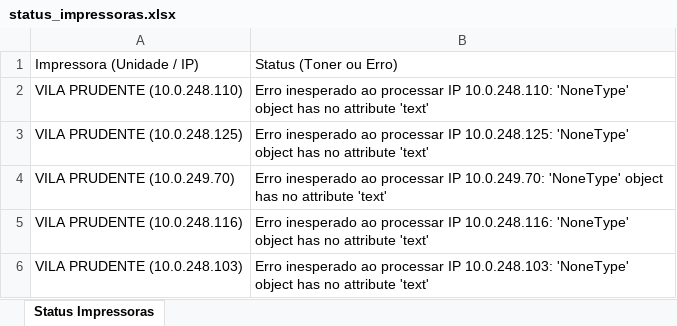
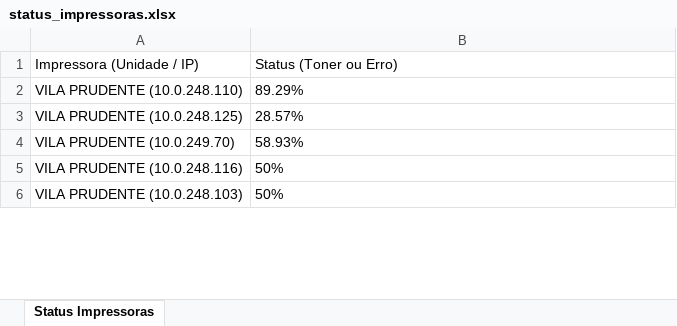
Before and after one commit to lucaf-silvestri/apitoners, an Excel workbook: status_impressoras.xlsx, sheet Status Impressoras, drawn as a sheet; only a part is shown; values as stored, in another font and other column widths than the file's, no borders; the diff covers the shown part only; the diff names each change by its address in the sheet, - before the commit and + after, or states it on an @@ line.

```diff
--- a/status_impressoras.xlsx (sheet Status Impressoras)
+++ b/status_impressoras.xlsx (sheet Status Impressoras)
-B2 (Status (Toner ou Erro)): Erro inesperado ao processar IP 10.0.248.110: 'NoneType' object has no attribute 'text'
+B2 (Status (Toner ou Erro)): 89.29%
-B3 (Status (Toner ou Erro)): Erro inesperado ao processar IP 10.0.248.125: 'NoneType' object has no attribute 'text'
+B3 (Status (Toner ou Erro)): 28.57%
-B4 (Status (Toner ou Erro)): Erro inesperado ao processar IP 10.0.249.70: 'NoneType' object has no attribute 'text'
+B4 (Status (Toner ou Erro)): 58.93%
-B5 (Status (Toner ou Erro)): Erro inesperado ao processar IP 10.0.248.116: 'NoneType' object has no attribute 'text'
+B5 (Status (Toner ou Erro)): 50%
-B6 (Status (Toner ou Erro)): Erro inesperado ao processar IP 10.0.248.103: 'NoneType' object has no attribute 'text'
+B6 (Status (Toner ou Erro)): 50%
```
Also changed, not shown: 12 edited cells elsewhere in this sheet, 3 other files.
